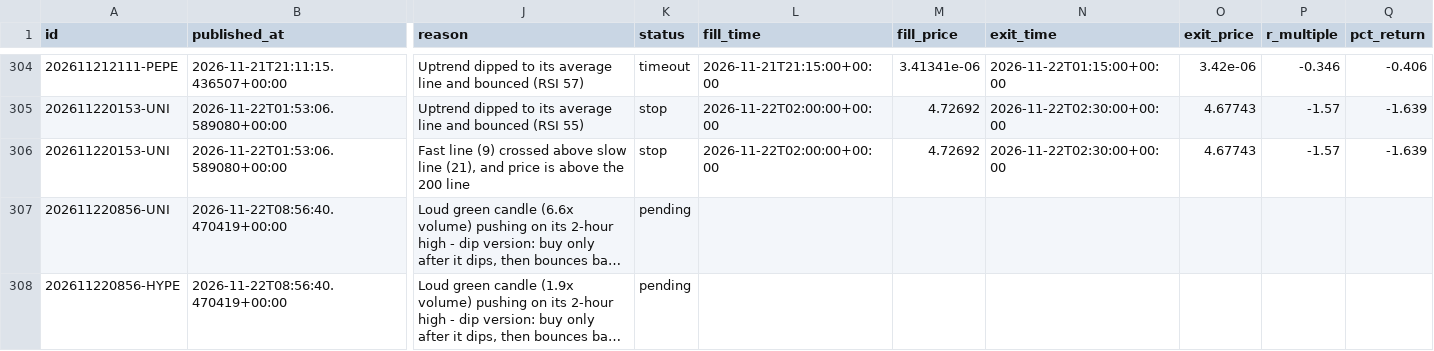
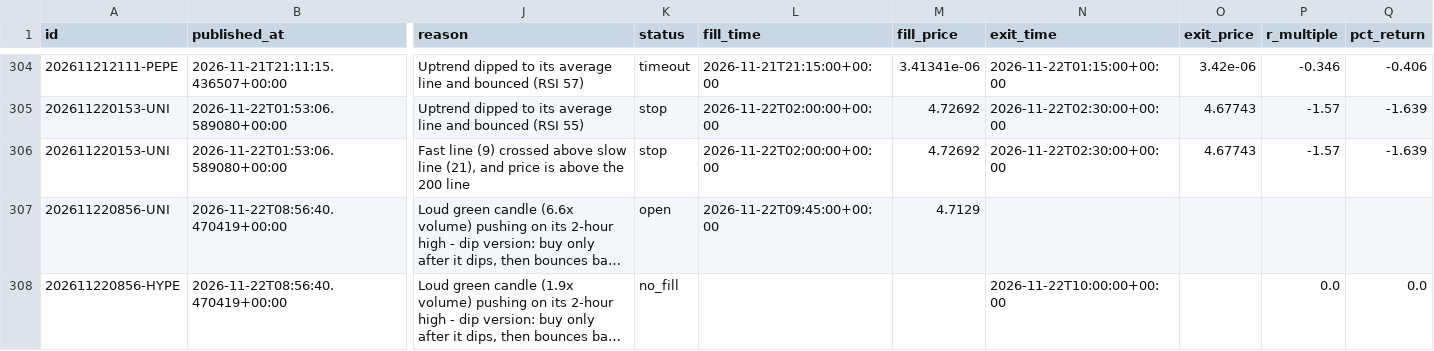
Before and after one commit to tauhid97/Crypto-Boss, a CSV file: data/signals.csv, drawn as a sheet; only a part is shown, gaps mark what is left out; long unchanged cells end in …; the diff names each change by its address in the sheet, - before the commit and + after, or states it on an @@ line.

```diff
--- a/data/signals.csv
+++ b/data/signals.csv
-K307 (status): pending
+K307 (status): open
-L307 (fill_time): (empty)
+L307 (fill_time): 2026-11-22T09:45:00+00:00
-M307 (fill_price): (empty)
+M307 (fill_price): 4.7129
-K308 (status): pending
+K308 (status): no_fill
-N308 (exit_time): (empty)
+N308 (exit_time): 2026-11-22T10:00:00+00:00
-P308 (r_multiple): (empty)
+P308 (r_multiple): 0.0
-Q308 (pct_return): (empty)
+Q308 (pct_return): 0.0
```
Also changed, not shown: 1 other file.
